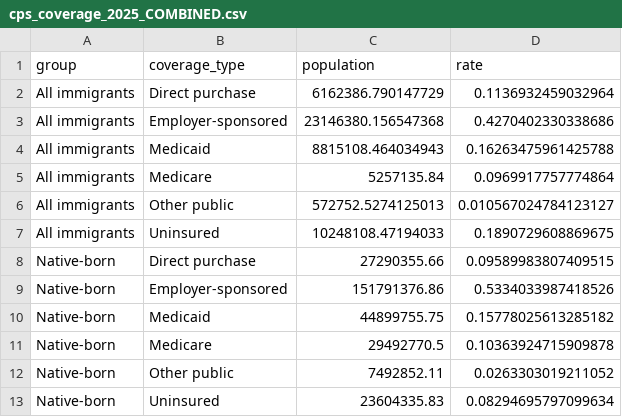
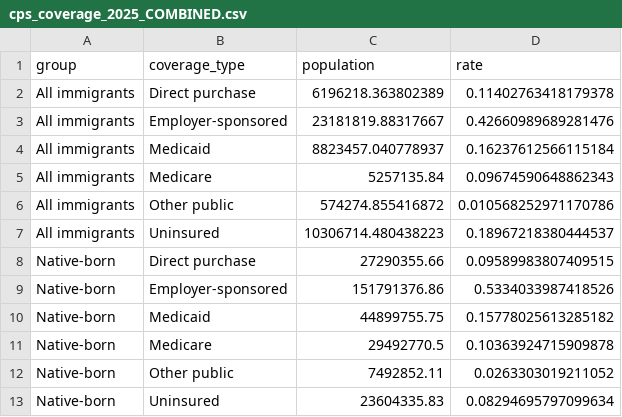
Before and after one commit to carol-xu4/Immigrant-Health-Coverage-2010-2024, a CSV file: results/cps_coverage_2025_COMBINED.csv, drawn as a sheet.

```diff
--- a/results/cps_coverage_2025_COMBINED.csv
+++ b/results/cps_coverage_2025_COMBINED.csv
@@ -1,8 +1,8 @@
 group,coverage_type,population,rate
-All immigrants,Direct purchase,6162386.790147729,0.1136932459032964
-All immigrants,Employer-sponsored,23146380.156547368,0.4270402330338686
-All immigrants,Medicaid,8815108.464034943,0.16263475961425788
-All immigrants,Medicare,5257135.84,0.0969917757774864
-All immigrants,Other public,572752.5274125013,0.010567024784123127
-All immigrants,Uninsured,10248108.47194033,0.1890729608869675
+All immigrants,Direct purchase,6196218.363802389,0.11402763418179378
+All immigrants,Employer-sponsored,23181819.88317667,0.42660989689281476
+All immigrants,Medicaid,8823457.040778937,0.16237612566115184
+All immigrants,Medicare,5257135.84,0.09674590648862343
+All immigrants,Other public,574274.855416872,0.010568252971170786
+All immigrants,Uninsured,10306714.480438223,0.18967218380444537
 Native-born,Direct purchase,27290355.66,0.09589983807409515
```
Also changed, not shown: results/CPS_immig_counts_year.csv, results/cps_coverage_counts_year.csv, 24 other files.
